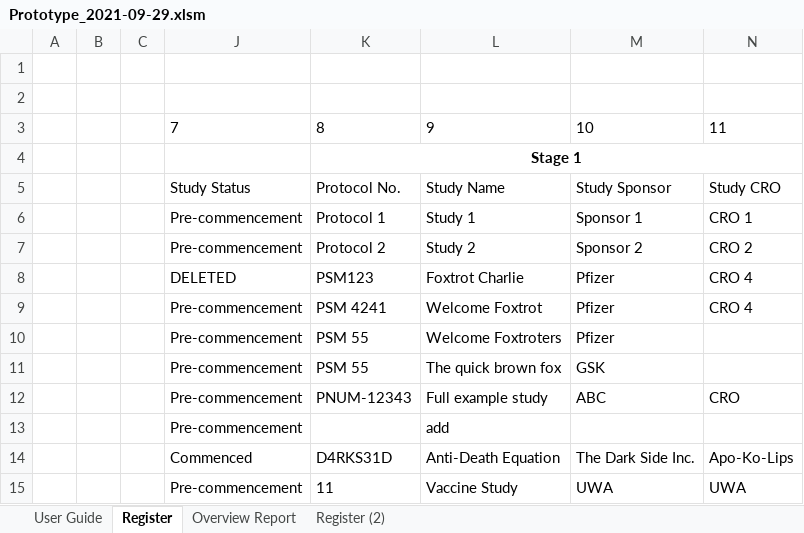
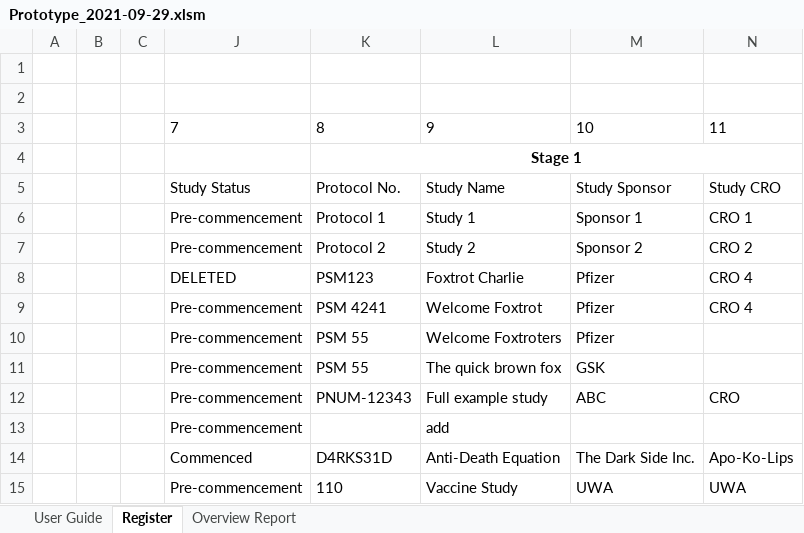
Before and after one commit to HatimEssajee/CITS3200, an Excel workbook: Prototypes/Prototype_2021-09-29.xlsm, sheet Register, drawn as a sheet; only a part is shown; values as stored, in another font and other column widths than the file's, no borders; charts and pictures and table styles not drawn; the diff names each change by its address in the sheet, - before the commit and + after, or states it on an @@ line.

```diff
--- a/Prototypes/Prototype_2021-09-29.xlsm (sheet Register)
+++ b/Prototypes/Prototype_2021-09-29.xlsm (sheet Register)
-sheet tab: Register (2)
-K15: 11
+K15: 110
```
Also changed, not shown: sheet Overview Report, hidden cells, charts or pictures, HE_Working_File_2021-09-29.xlsm, 7 other files.
